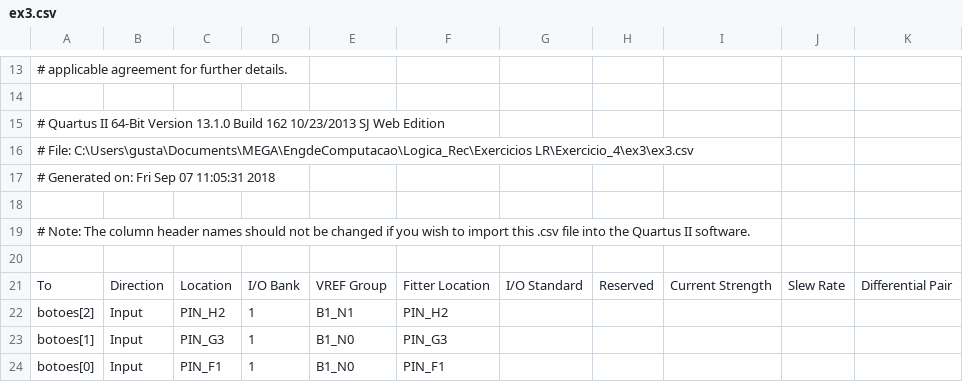
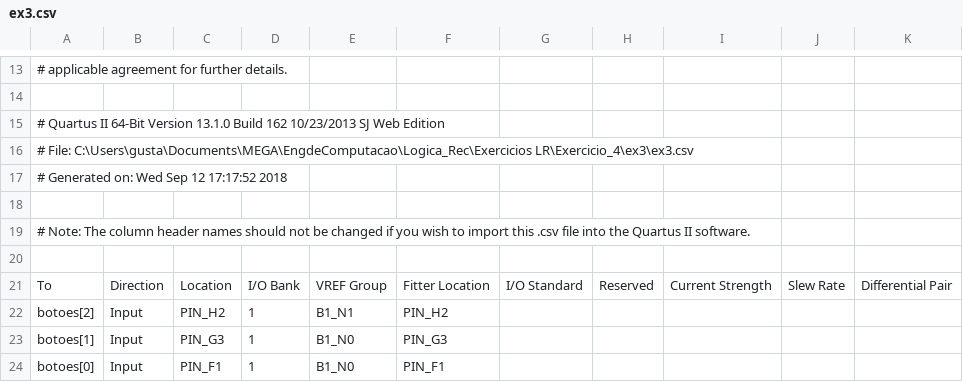
Before and after one commit to cordeirolibel/logica-reconfiguravel, a CSV file: Exercicio_4/ex3/ex3.csv, drawn as a sheet; only a part is shown, gaps mark what is left out; the diff covers the shown part only.

```diff
--- a/Exercicio_4/ex3/ex3.csv
+++ b/Exercicio_4/ex3/ex3.csv
@@ -16,3 +16,3 @@
 # File: C:\Users\gusta\Documents\MEGA\EngdeComputacao\Logica_Rec\Exercicios LR\Exercicio_4\ex3\ex3.csv
-# Generated on: Fri Sep 07 11:05:31 2018
+# Generated on: Wed Sep 12 17:17:52 2018
 
```
Also changed, not shown: 14 added rows and 28 edited cells elsewhere in this file, 4 other files.
